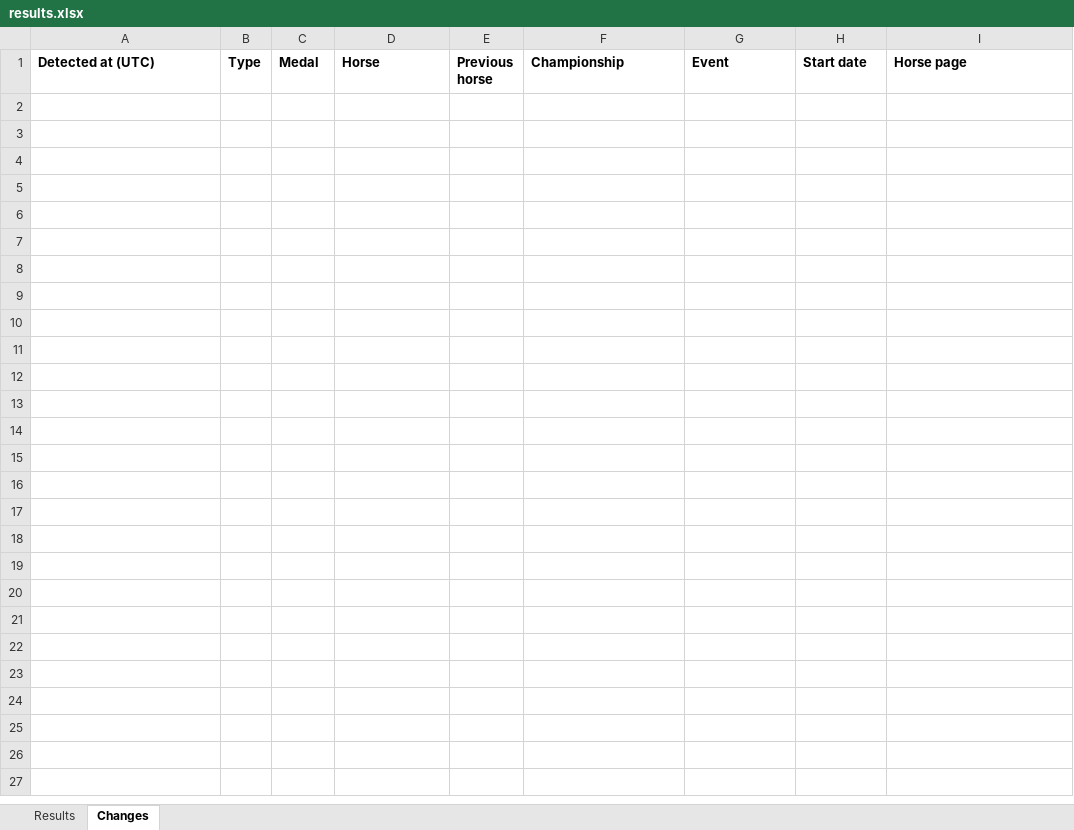
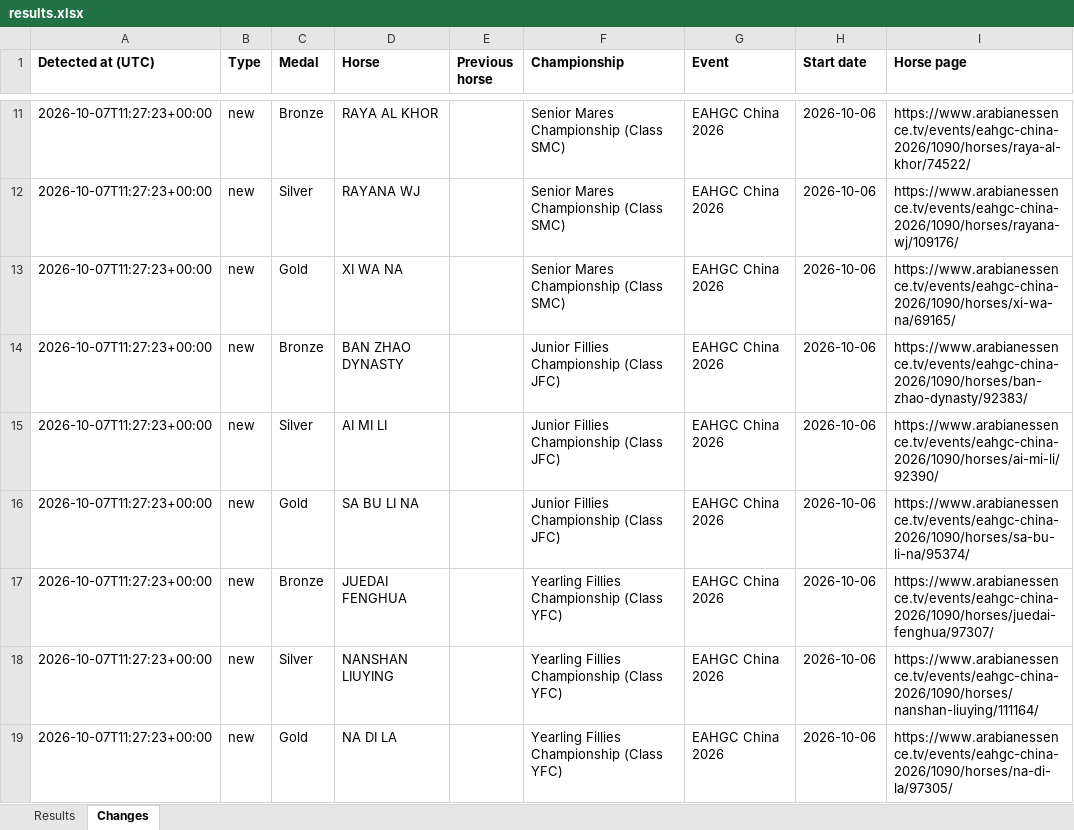
Before and after one commit to Abdullah-619/Horses-champ, an Excel workbook: data/results.xlsx, sheet Changes, drawn as a sheet; only a part is shown, gaps mark what is left out; values as stored, in another font and other column widths than the file's, no borders; the diff covers the shown part only; the diff names each change by its address in the sheet, - before the commit and + after, or states it on an @@ line.

```diff
--- a/data/results.xlsx (sheet Changes)
+++ b/data/results.xlsx (sheet Changes)
+row 11: 2026-10-07T11:27:23+00:00 | new | Bronze | RAYA AL KHOR |  | Senior Mares Championship (Class SMC) | EAHGC China 2026 | 2026-10-06 | https://www.arabianessence.tv/events/eahgc-china-2026/1090/horses/raya-al-khor/74522/
+row 12: 2026-10-07T11:27:23+00:00 | new | Silver | RAYANA WJ |  | Senior Mares Championship (Class SMC) | EAHGC China 2026 | 2026-10-06 | https://www.arabianessence.tv/events/eahgc-china-2026/1090/horses/rayana-wj/109176/
+row 13: 2026-10-07T11:27:23+00:00 | new | Gold | XI WA NA |  | Senior Mares Championship (Class SMC) | EAHGC China 2026 | 2026-10-06 | https://www.arabianessence.tv/events/eahgc-china-2026/1090/horses/xi-wa-na/69165/
+row 14: 2026-10-07T11:27:23+00:00 | new | Bronze | BAN ZHAO DYNASTY |  | Junior Fillies Championship (Class JFC) | EAHGC China 2026 | 2026-10-06 | https://www.arabianessence.tv/events/eahgc-china-2026/1090/horses/ban-zhao-dynasty/92383/
+row 15: 2026-10-07T11:27:23+00:00 | new | Silver | AI MI LI |  | Junior Fillies Championship (Class JFC) | EAHGC China 2026 | 2026-10-06 | https://www.arabianessence.tv/events/eahgc-china-2026/1090/horses/ai-mi-li/92390/
+row 16: 2026-10-07T11:27:23+00:00 | new | Gold | SA BU LI NA |  | Junior Fillies Championship (Class JFC) | EAHGC China 2026 | 2026-10-06 | https://www.arabianessence.tv/events/eahgc-china-2026/1090/horses/sa-bu-li-na/95374/
+row 17: 2026-10-07T11:27:23+00:00 | new | Bronze | JUEDAI FENGHUA |  | Yearling Fillies Championship (Class YFC) | EAHGC China 2026 | 2026-10-06 | https://www.arabianessence.tv/events/eahgc-china-2026/1090/horses/juedai-fenghua/97307/
+row 18: 2026-10-07T11:27:23+00:00 | new | Silver | NANSHAN LIUYING |  | Yearling Fillies Championship (Class YFC) | EAHGC China 2026 | 2026-10-06 | https://www.arabianessence.tv/events/eahgc-china-2026/1090/horses/nanshan-liuying/111164/
+row 19: 2026-10-07T11:27:23+00:00 | new | Gold | NA DI LA |  | Yearling Fillies Championship (Class YFC) | EAHGC China 2026 | 2026-10-06 | https://www.arabianessence.tv/events/eahgc-china-2026/1090/horses/na-di-la/97305/
```
Also changed, not shown: 9 added rows elsewhere in this sheet, sheet Results, 2 other files.
